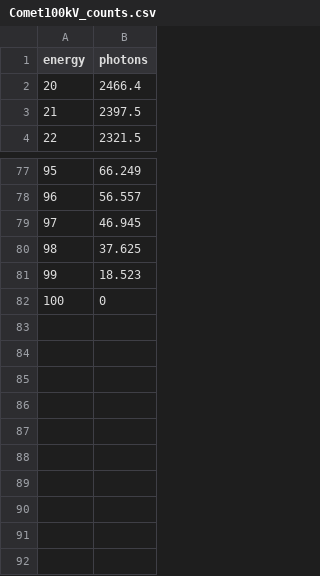
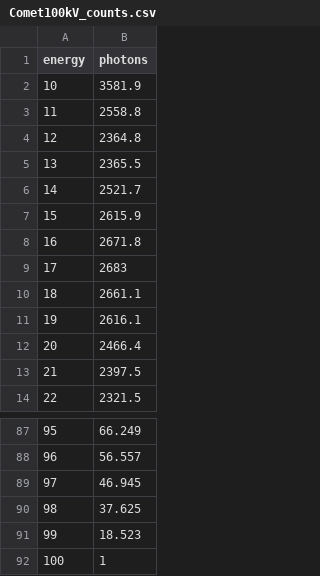
Before and after one commit to mariabuechner/matlab_calcs, a CSV file: Comet100kV_counts.csv, drawn as a sheet; only a part is shown, gaps mark what is left out.

```diff
--- a/Comet100kV_counts.csv
+++ b/Comet100kV_counts.csv
@@ -1,2 +1,12 @@
 energy,photons
+10,3581.9
+11,2558.8
+12,2364.8
+13,2365.5
+14,2521.7
+15,2615.9
+16,2671.8
+17,2683
+18,2661.1
+19,2616.1
 20,2466.4
@@ -81,2 +91,2 @@ energy,photons
 99,18.523
-100,0
+100,1
```
Also changed, not shown: 6 other files.
